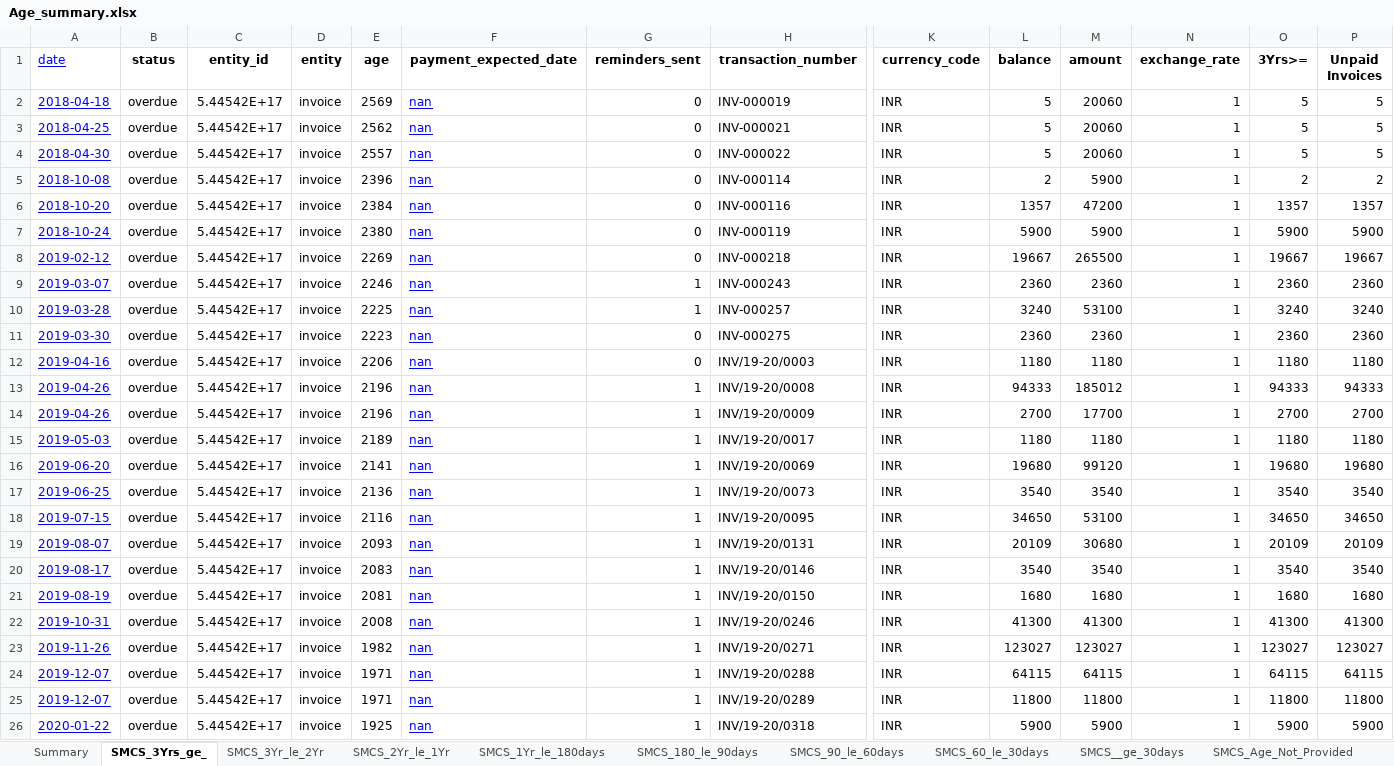
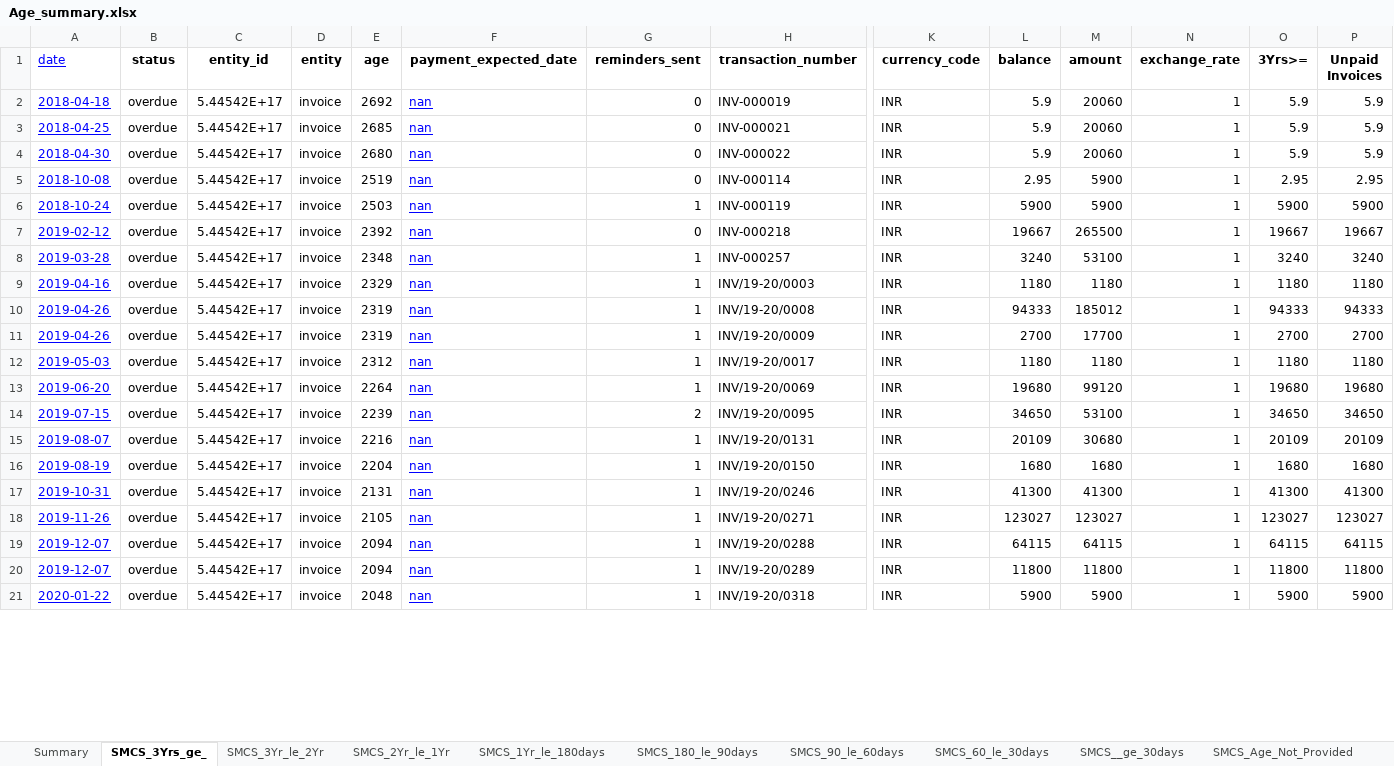
Before and after one commit to ProperoIQ/shreyas-automation-backend, an Excel workbook: output/Age_summary.xlsx, sheet SMCS_3Yrs_ge_, drawn as a sheet; only a part is shown, gaps mark what is left out; values as stored, in another font and other column widths than the file's, no borders; removed rows and columns are numbered as before the commit, all else as after; rows hold the shown columns only; the diff covers the shown part only; the diff names each change by its address in the sheet, - before the commit and + after, or states it on an @@ line.

```diff
--- a/output/Age_summary.xlsx (sheet SMCS_3Yrs_ge_)
+++ b/output/Age_summary.xlsx (sheet SMCS_3Yrs_ge_)
-E2 (age): 2569
+E2 (age): 2692
-L2:L4 (balance): 5
+L2:L4 (balance): 5.9
-O2:O4 (3Yrs>=): 5
+O2:O4 (3Yrs>=): 5.9
-P2:P4 (Unpaid Invoices): 5
+P2:P4 (Unpaid Invoices): 5.9
-E3 (age): 2562
+E3 (age): 2685
-E4 (age): 2557
+E4 (age): 2680
-E5 (age): 2396
+E5 (age): 2519
-L5 (balance): 2
+L5 (balance): 2.95
-O5 (3Yrs>=): 2
+O5 (3Yrs>=): 2.95
-P5 (Unpaid Invoices): 2
+P5 (Unpaid Invoices): 2.95
-row 6: 2018-10-20 | overdue | 5.44542E+17 | invoice | 2384 | nan | 0 | INV-000116 | INR | 1357 | 47200 | 1 | 1357 | 1357
-E6 (age): 2380
+E6 (age): 2503
-G6 (reminders_sent): 0
+G6 (reminders_sent): 1
-E7 (age): 2269
+E7 (age): 2392
-row 9: 2019-03-07 | overdue | 5.44542E+17 | invoice | 2246 | nan | 1 | INV-000243 | INR | 2360 | 2360 | 1 | 2360 | 2360
-E8 (age): 2225
+E8 (age): 2348
-row 11: 2019-03-30 | overdue | 5.44542E+17 | invoice | 2223 | nan | 0 | INV-000275 | INR | 2360 | 2360 | 1 | 2360 | 2360
-E9 (age): 2206
+E9 (age): 2329
-G9 (reminders_sent): 0
+G9 (reminders_sent): 1
-E10:E11 (age): 2196
+E10:E11 (age): 2319
-E12 (age): 2189
+E12 (age): 2312
-E13 (age): 2141
+E13 (age): 2264
-row 17: 2019-06-25 | overdue | 5.44542E+17 | invoice | 2136 | nan | 1 | INV/19-20/0073 | INR | 3540 | 3540 | 1 | 3540 | 3540
-E14 (age): 2116
+E14 (age): 2239
-G14 (reminders_sent): 1
+G14 (reminders_sent): 2
-E15 (age): 2093
+E15 (age): 2216
-row 20: 2019-08-17 | overdue | 5.44542E+17 | invoice | 2083 | nan | 1 | INV/19-20/0146 | INR | 3540 | 3540 | 1 | 3540 | 3540
-E16 (age): 2081
+E16 (age): 2204
-E17 (age): 2008
+E17 (age): 2131
-E18 (age): 1982
+E18 (age): 2105
-E19:E20 (age): 1971
+E19:E20 (age): 2094
-E21 (age): 1925
+E21 (age): 2048
```
Also changed, not shown: other rows of this sheet, sheet SMCS_2Yr_le_1Yr, sheet SMCS_1Yr_le_180days, sheet SMCS_180_le_90days, sheet SMCS_3Yr_le_2Yr, sheet NVB_3Yr_le_2Yr, sheet SMCS_60_le_30days, 11 more sheets, other sheet tabs, output/Final.xlsx, output/NVB_Age_Range_Columns.xlsx, 20 other files.
